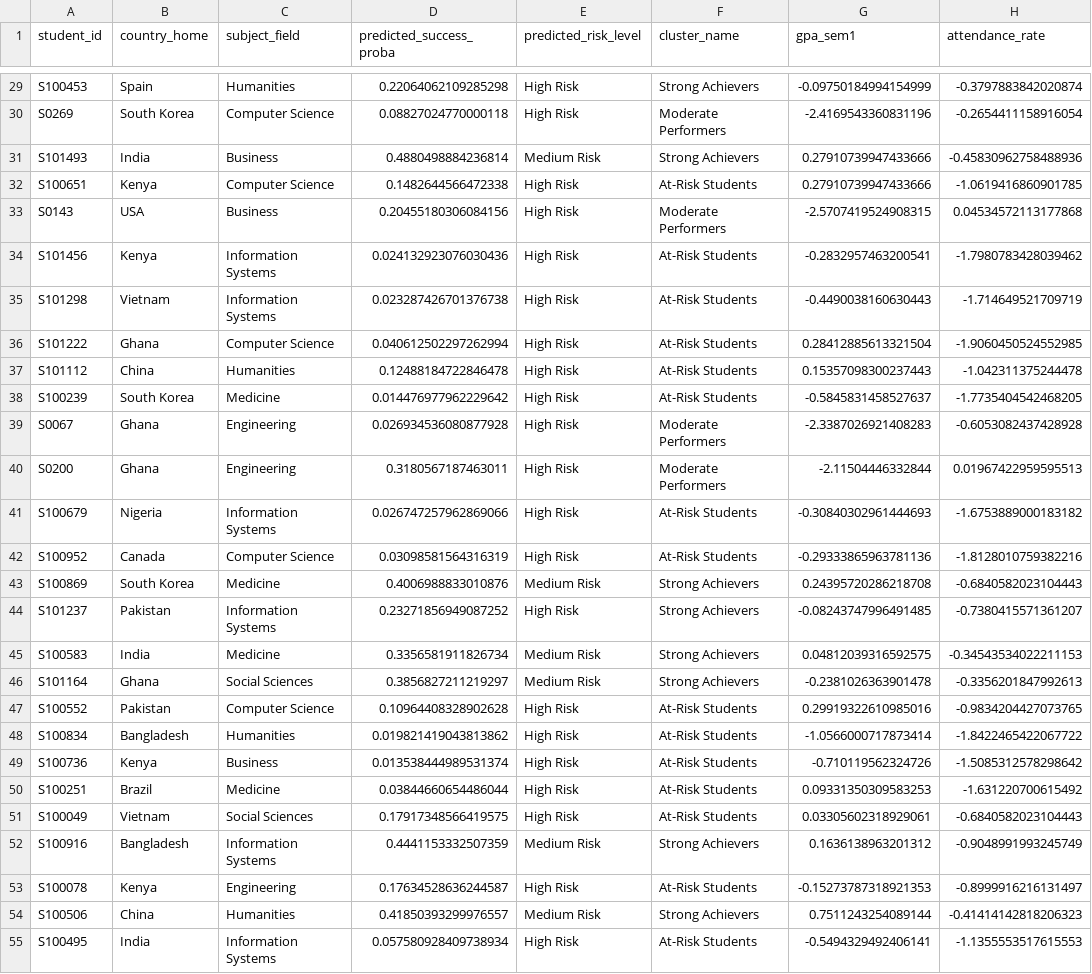
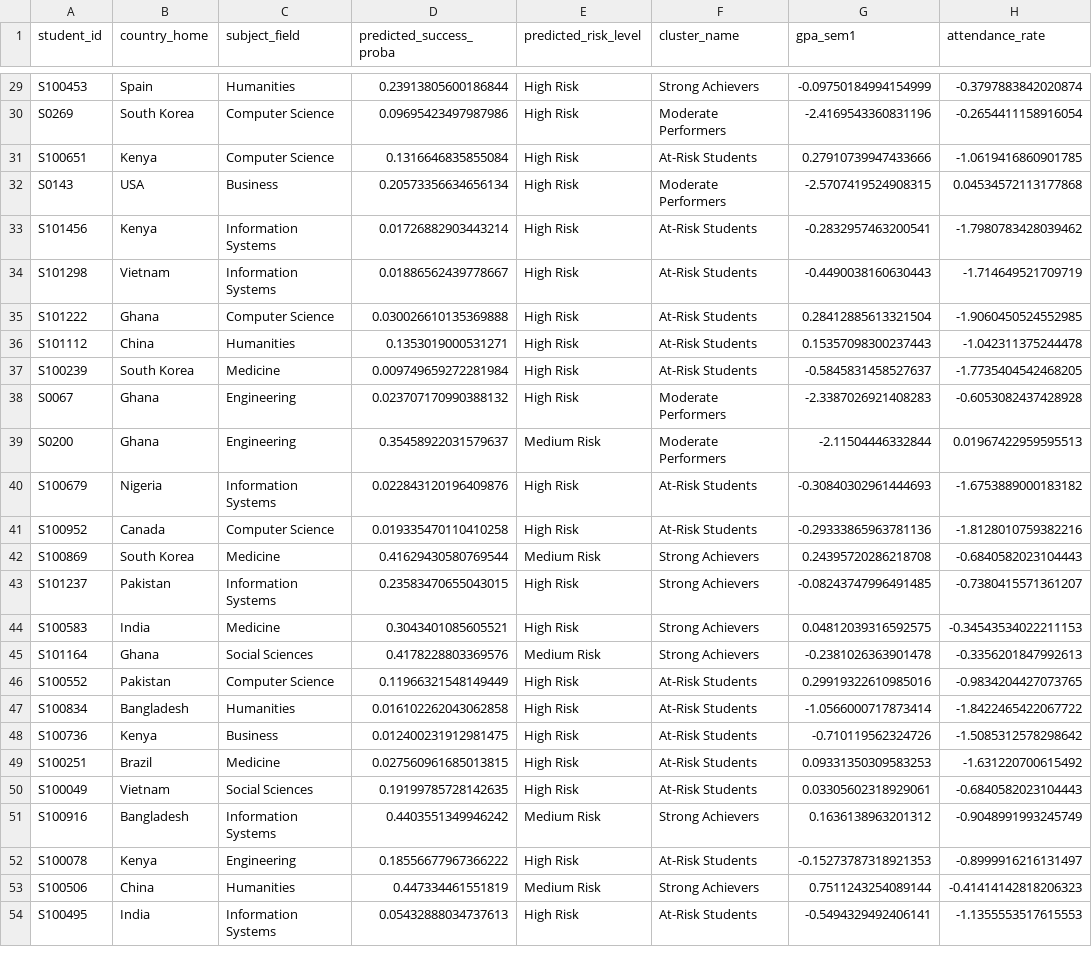
Before and after one commit to kulasekara02/hybrid_framework, a CSV file: outputs/students_predicted_fail.csv, drawn as a sheet; only a part is shown, gaps mark what is left out; removed rows and columns are numbered as before the commit, all else as after; the diff covers the shown part only; the diff names each change by its address in the sheet, - before the commit and + after, or states it on an @@ line.

```diff
--- a/outputs/students_predicted_fail.csv
+++ b/outputs/students_predicted_fail.csv
-D29 (predicted_success_proba): 0.22064062109285298
+D29 (predicted_success_proba): 0.23913805600186844
-D30 (predicted_success_proba): 0.08827024770000118
+D30 (predicted_success_proba): 0.09695423497987986
-row 31: S101493 | India | Business | 0.4880498884236814 | Medium Risk | Strong Achievers | 0.27910739947433666 | -0.45830962758488936
-D31 (predicted_success_proba): 0.1482644566472338
+D31 (predicted_success_proba): 0.1316646835855084
-D32 (predicted_success_proba): 0.20455180306084156
+D32 (predicted_success_proba): 0.20573356634656134
-D33 (predicted_success_proba): 0.024132923076030436
+D33 (predicted_success_proba): 0.01726882903443214
-D34 (predicted_success_proba): 0.023287426701376738
+D34 (predicted_success_proba): 0.01886562439778667
-D35 (predicted_success_proba): 0.040612502297262994
+D35 (predicted_success_proba): 0.030026610135369888
-D36 (predicted_success_proba): 0.12488184722846478
+D36 (predicted_success_proba): 0.1353019000531271
-D37 (predicted_success_proba): 0.014476977962229642
+D37 (predicted_success_proba): 0.009749659272281984
-D38 (predicted_success_proba): 0.026934536080877928
+D38 (predicted_success_proba): 0.023707170990388132
-D39 (predicted_success_proba): 0.3180567187463011
+D39 (predicted_success_proba): 0.35458922031579637
-E39 (predicted_risk_level): High Risk
+E39 (predicted_risk_level): Medium Risk
-D40 (predicted_success_proba): 0.026747257962869066
+D40 (predicted_success_proba): 0.022843120196409876
-D41 (predicted_success_proba): 0.03098581564316319
+D41 (predicted_success_proba): 0.019335470110410258
-D42 (predicted_success_proba): 0.4006988833010876
+D42 (predicted_success_proba): 0.41629430580769544
-D43 (predicted_success_proba): 0.23271856949087252
+D43 (predicted_success_proba): 0.23583470655043015
-D44 (predicted_success_proba): 0.3356581911826734
+D44 (predicted_success_proba): 0.3043401085605521
-E44 (predicted_risk_level): Medium Risk
+E44 (predicted_risk_level): High Risk
-D45 (predicted_success_proba): 0.3856827211219297
+D45 (predicted_success_proba): 0.4178228803369576
-D46 (predicted_success_proba): 0.10964408328902628
+D46 (predicted_success_proba): 0.11966321548149449
-D47 (predicted_success_proba): 0.019821419043813862
+D47 (predicted_success_proba): 0.016102262043062858
-D48 (predicted_success_proba): 0.013538444989531374
+D48 (predicted_success_proba): 0.012400231912981475
-D49 (predicted_success_proba): 0.03844660654486044
+D49 (predicted_success_proba): 0.027560961685013815
-D50 (predicted_success_proba): 0.17917348566419575
+D50 (predicted_success_proba): 0.19199785728142635
-D51 (predicted_success_proba): 0.4441153332507359
+D51 (predicted_success_proba): 0.4403551349946242
-D52 (predicted_success_proba): 0.17634528636244587
+D52 (predicted_success_proba): 0.18556677967366222
-D53 (predicted_success_proba): 0.41850393299976557
+D53 (predicted_success_proba): 0.447334461551819
-D54 (predicted_success_proba): 0.057580928409738934
+D54 (predicted_success_proba): 0.05432888034737613
```
Also changed, not shown: 1 removed row and 122 edited cells elsewhere in this file, outputs/high_risk_students_with_root_causes.csv, outputs/students_high_risk.csv, 36 other files.
